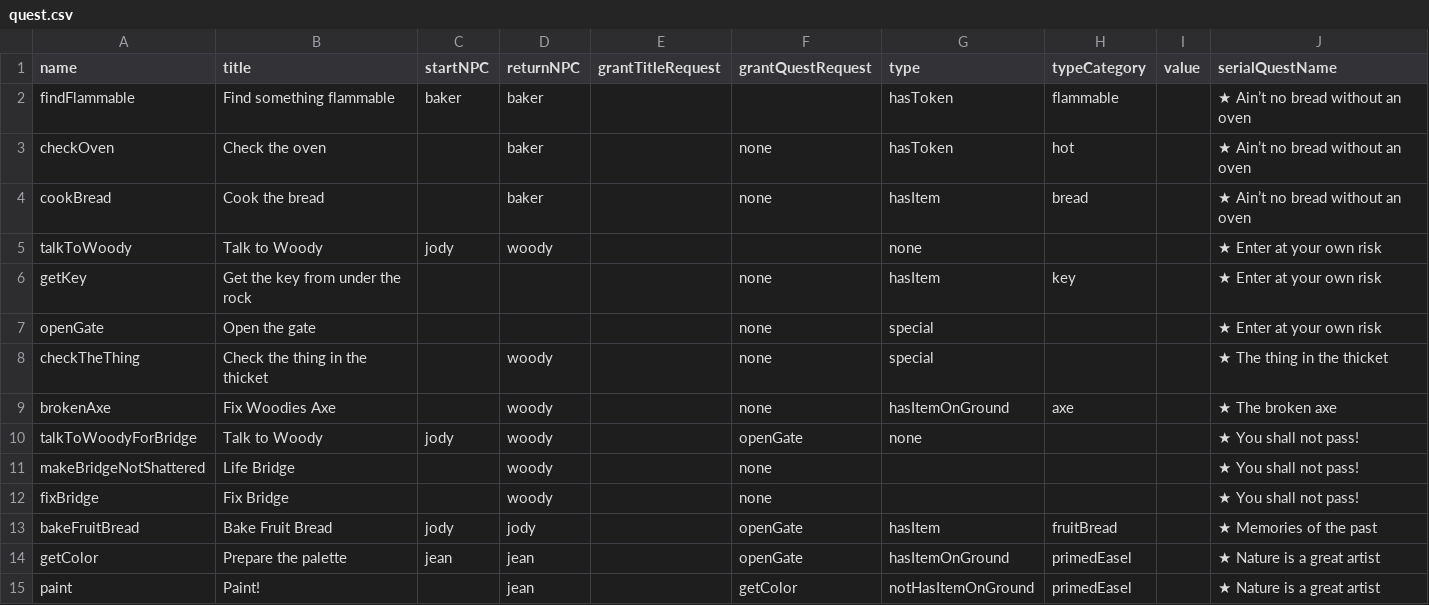
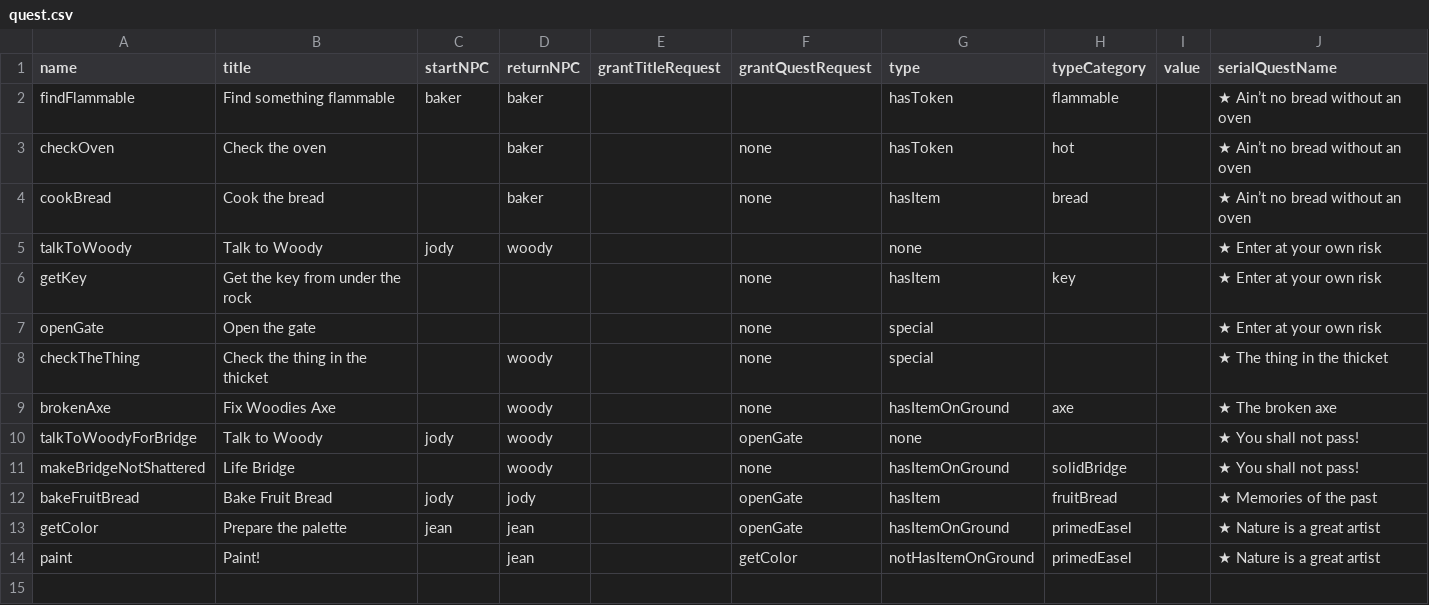
Before and after one commit to shshwdr/avalonCode, a CSV file: Assets/Resources/csv/quest.csv, drawn as a sheet.

```diff
--- a/Assets/Resources/csv/quest.csv
+++ b/Assets/Resources/csv/quest.csv
@@ -10,4 +10,3 @@ brokenAxe,Fix Woodies Axe,,woody,,none,hasItemOnGround,axe,,★ The broken axe
 talkToWoodyForBridge,Talk to Woody,jody,woody,,openGate,none,,,★ You shall not pass!
-makeBridgeNotShattered,Life Bridge,,woody,,none,,,,★ You shall not pass!
-fixBridge,Fix Bridge,,woody,,none,,,,★ You shall not pass!
+makeBridgeNotShattered,Life Bridge,,woody,,none,hasItemOnGround,solidBridge,,★ You shall not pass!
 bakeFruitBread,Bake Fruit Bread,jody,jody,,openGate,hasItem,fruitBread,,★ Memories of the past
```
Also changed, not shown: 3 other files.
